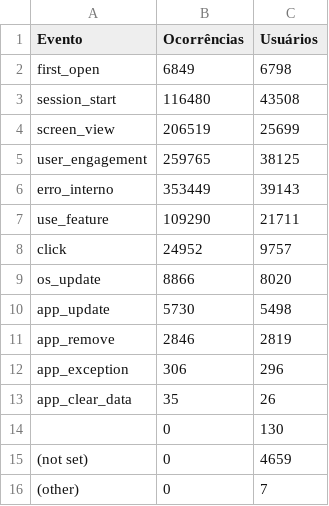
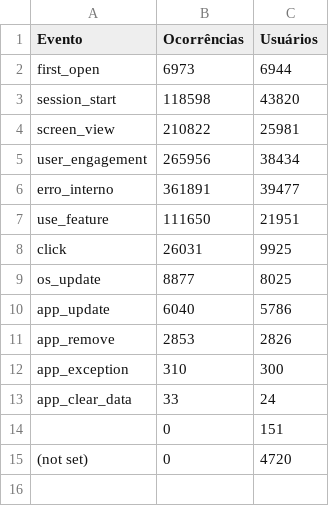
Before and after one commit to fabioramos-02/matomo, a CSV file: matomo-analytics-dashboard/exports/ga_funnel.csv, drawn as a sheet.

```diff
--- a/matomo-analytics-dashboard/exports/ga_funnel.csv
+++ b/matomo-analytics-dashboard/exports/ga_funnel.csv
@@ -1,16 +1,15 @@
 Evento;Ocorrências;Usuários
-first_open;6849;6798
-session_start;116480;43508
-screen_view;206519;25699
-user_engagement;259765;38125
-erro_interno;353449;39143
-use_feature;109290;21711
-click;24952;9757
-os_update;8866;8020
-app_update;5730;5498
-app_remove;2846;2819
-app_exception;306;296
-app_clear_data;35;26
-;0;130
-(not set);0;4659
-(other);0;7
+first_open;6973;6944
+session_start;118598;43820
+screen_view;210822;25981
+user_engagement;265956;38434
+erro_interno;361891;39477
+use_feature;111650;21951
+click;26031;9925
+os_update;8877;8025
+app_update;6040;5786
+app_remove;2853;2826
+app_exception;310;300
+app_clear_data;33;24
+;0;151
+(not set);0;4720
```
Also changed, not shown: matomo-analytics-dashboard/exports/ga_cities.csv, matomo-analytics-dashboard/exports/ga_links.csv, 4 other files.
